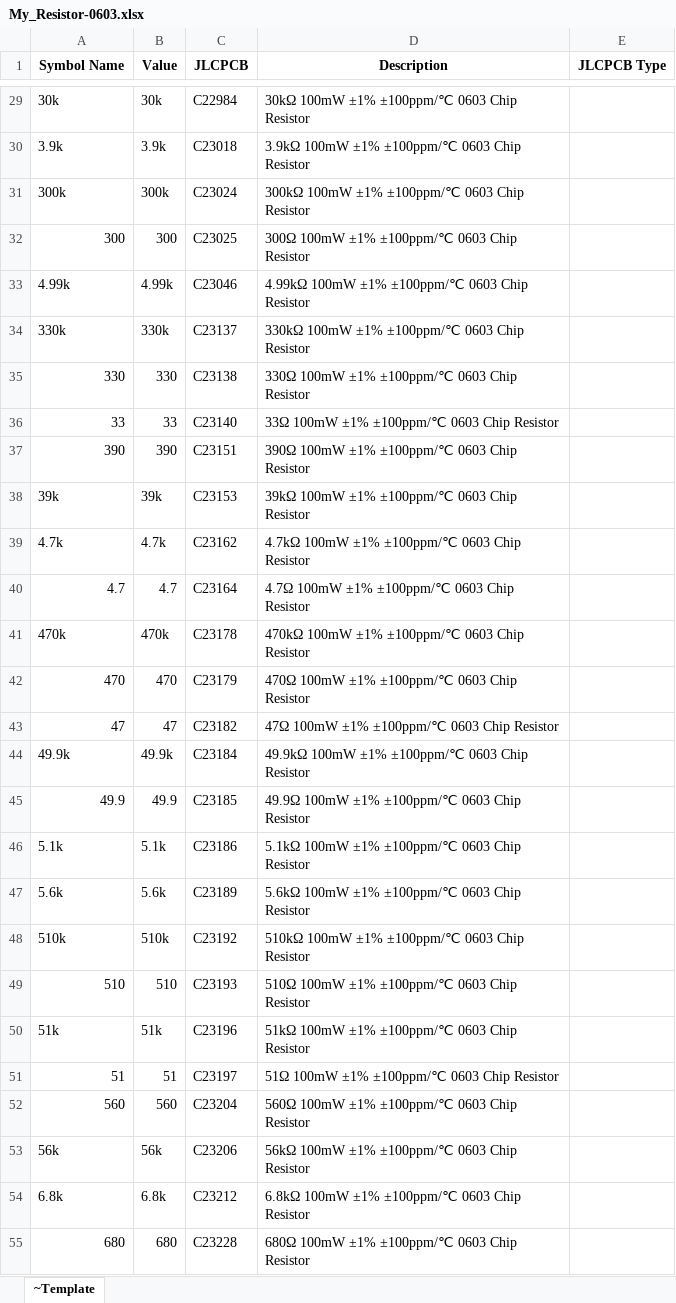
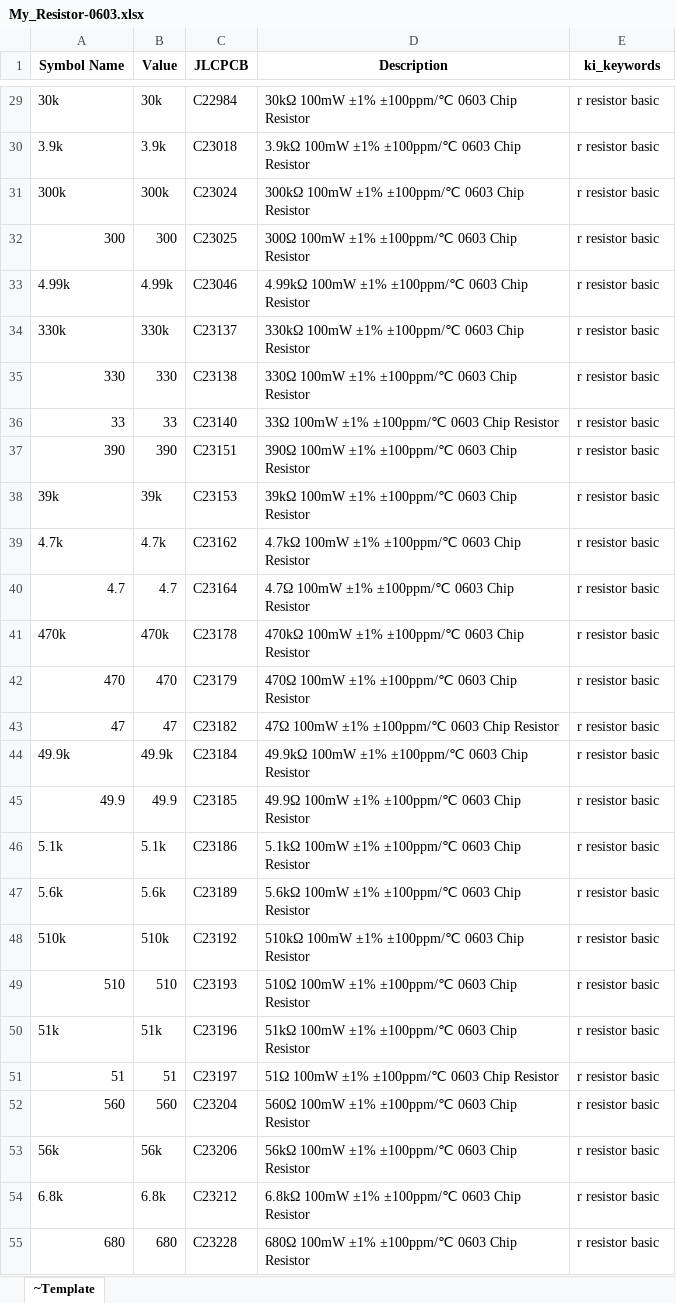
Before and after one commit to dbwalker0min/electronics-library, an Excel workbook: symbols/My_Resistor-0603.xlsx, sheet ~Template, drawn as a sheet; only a part is shown, gaps mark what is left out; values as stored, in another font and other column widths than the file's, no borders; conditional formats not drawn; the diff covers the shown part only; the diff names each change by its address in the sheet, - before the commit and + after, or states it on an @@ line.

```diff
--- a/symbols/My_Resistor-0603.xlsx (sheet ~Template)
+++ b/symbols/My_Resistor-0603.xlsx (sheet ~Template)
-E1: JLCPCB Type
+E1: ki_keywords
-E29:E55 (ki_keywords): (empty)
+E29:E55 (ki_keywords): r resistor basic
```
Also changed, not shown: 53 edited cells elsewhere in this sheet, symbols/My_Capacitor-0805.xlsx, symbols/My_Capacitor-1206.xlsx, 5 other files.
